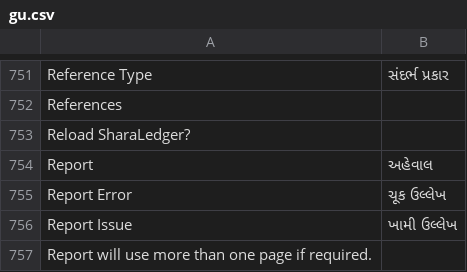
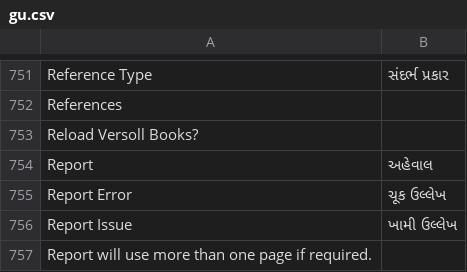
Before and after one commit to FFFSTANZA/SharaLedger, a CSV file: translations/gu.csv, drawn as a sheet; only a part is shown, gaps mark what is left out; the diff covers the shown part only; the diff names each change by its address in the sheet, - before the commit and + after, or states it on an @@ line.

```diff
--- a/translations/gu.csv
+++ b/translations/gu.csv
-A753: Reload SharaLedger?
+A753: Reload Versoll Books?
```
Also changed, not shown: 1 added row, 1 removed row and 4 edited cells elsewhere in this file, translations/hi.csv, translations/np.csv, 20 other files.
